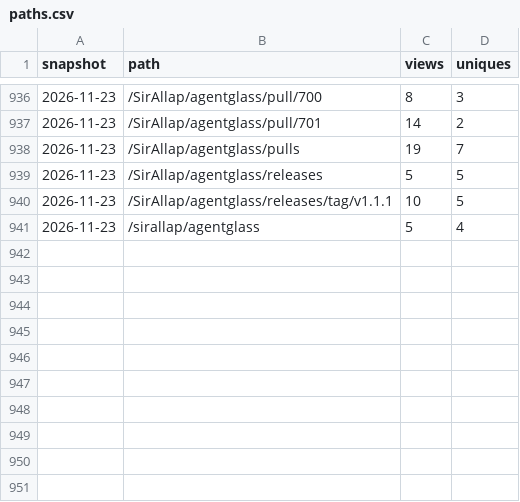
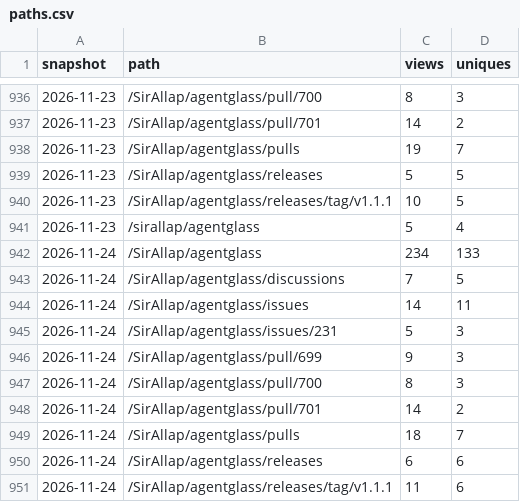
Before and after one commit to SirAllap/agentglass, a CSV file: paths.csv, drawn as a sheet; only a part is shown, gaps mark what is left out.

```diff
--- a/paths.csv
+++ b/paths.csv
@@ -941 +941,11 @@ snapshot,path,views,uniques
 2026-11-23,/sirallap/agentglass,5,4
+2026-11-24,/SirAllap/agentglass,234,133
+2026-11-24,/SirAllap/agentglass/discussions,7,5
+2026-11-24,/SirAllap/agentglass/issues,14,11
+2026-11-24,/SirAllap/agentglass/issues/231,5,3
+2026-11-24,/SirAllap/agentglass/pull/699,9,3
+2026-11-24,/SirAllap/agentglass/pull/700,8,3
+2026-11-24,/SirAllap/agentglass/pull/701,14,2
+2026-11-24,/SirAllap/agentglass/pulls,18,7
+2026-11-24,/SirAllap/agentglass/releases,6,6
+2026-11-24,/SirAllap/agentglass/releases/tag/v1.1.1,11,6
```
Also changed, not shown: clones.csv, referrers.csv, 1 other file.
